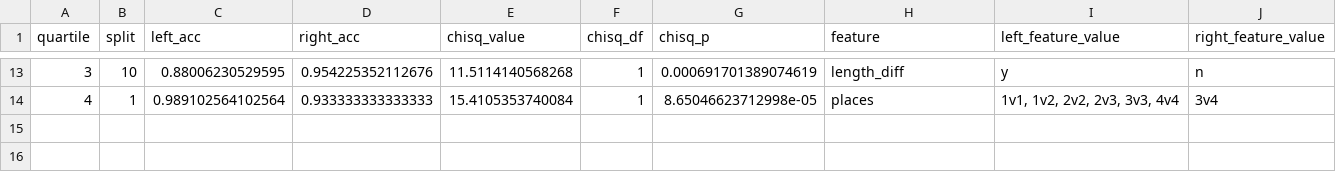
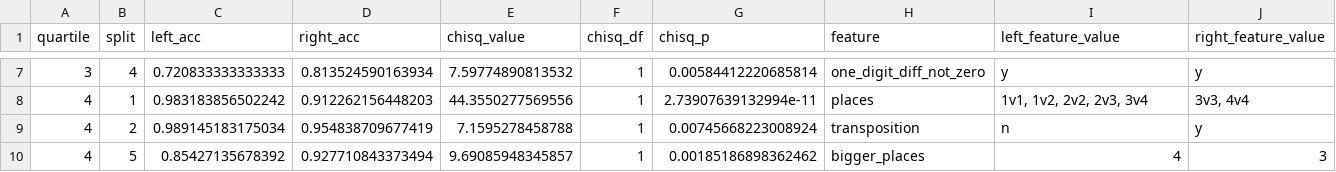
Before and after one commit to LeiYuanGit/Statistical-learning-and-the-development-of-knowledge-systems, a CSV file: Data/Analysis2_chisq_results.csv, drawn as a sheet; only a part is shown, gaps mark what is left out; the diff covers the shown part only.

```diff
--- a/Data/Analysis2_chisq_results.csv
+++ b/Data/Analysis2_chisq_results.csv
@@ -13,2 +7,4 @@
-3,10,0.88006230529595,0.954225352112676,11.5114140568268,1,0.000691701389074619,"length_diff","y","n"
-4,1,0.989102564102564,0.933333333333333,15.4105353740084,1,8.65046623712998e-05,"places","1v1, 1v2, 2v2, 2v3, 3v3, 4v4","3v4"
+3,4,0.720833333333333,0.813524590163934,7.59774890813532,1,0.00584412220685814,"one_digit_diff_not_zero","y","y"
+4,1,0.983183856502242,0.912262156448203,44.3550277569556,1,2.73907639132994e-11,"places","1v1, 1v2, 2v2, 2v3, 3v4","3v3, 4v4"
+4,2,0.989145183175034,0.954838709677419,7.1595278458788,1,0.00745668223008924,"transposition","n","y"
+4,5,0.85427135678392,0.927710843373494,9.69085948345857,1,0.00185186898362462,"bigger_places","4","3"
```
Also changed, not shown: 1 added row, 7 removed rows and 24 edited cells elsewhere in this file, 27 other files.
